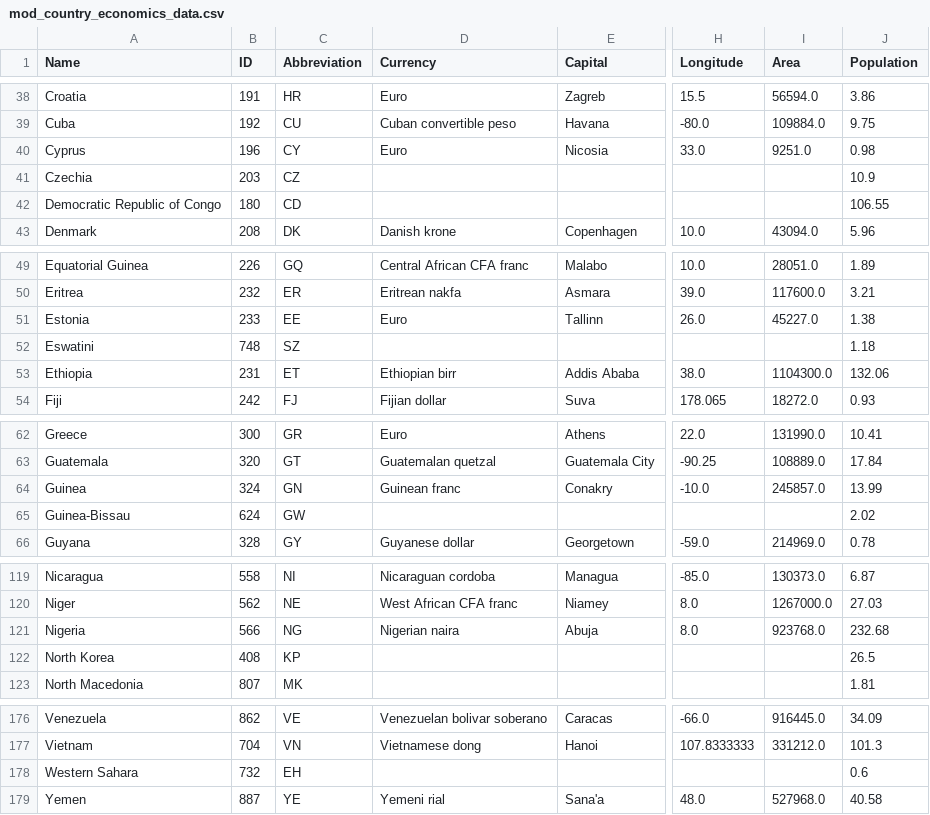
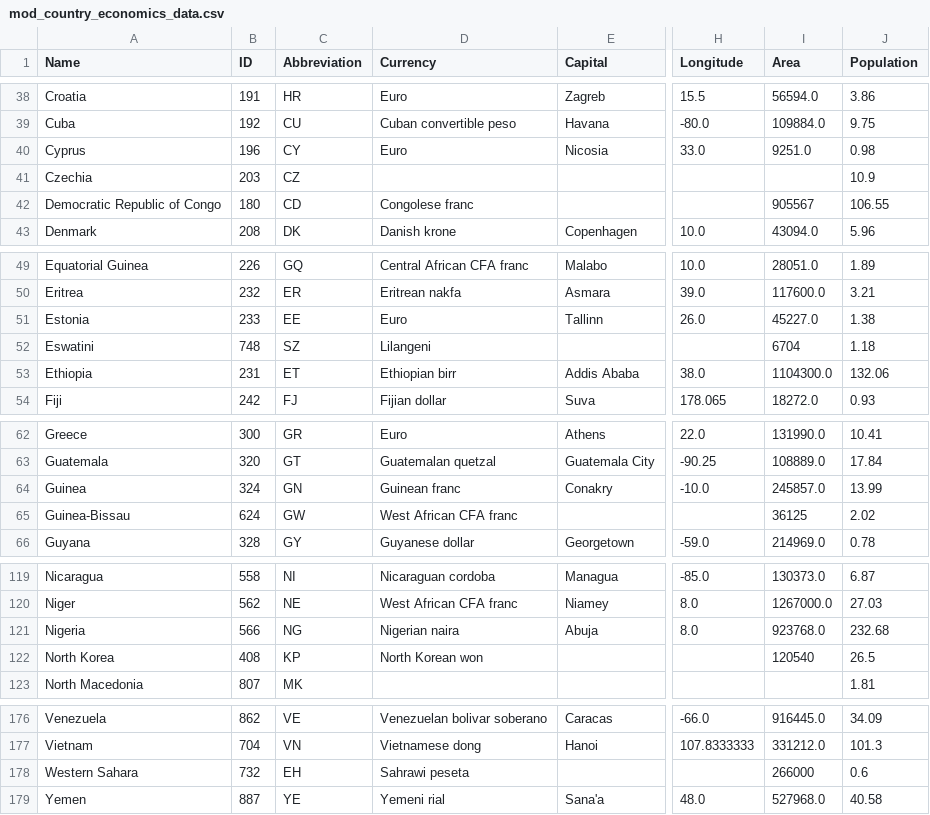
Before and after one commit to the-swagga/data-visualisation-cw, a CSV file: mod_country_economics_data.csv, drawn as a sheet; only a part is shown, gaps mark what is left out; the diff names each change by its address in the sheet, - before the commit and + after, or states it on an @@ line.

```diff
--- a/mod_country_economics_data.csv
+++ b/mod_country_economics_data.csv
-D42 (Currency): (empty)
+D42 (Currency): Congolese franc
-I42 (Area): (empty)
+I42 (Area): 905567
-D52 (Currency): (empty)
+D52 (Currency): Lilangeni
-I52 (Area): (empty)
+I52 (Area): 6704
-D65 (Currency): (empty)
+D65 (Currency): West African CFA franc
-I65 (Area): (empty)
+I65 (Area): 36125
-D122 (Currency): (empty)
+D122 (Currency): North Korean won
-I122 (Area): (empty)
+I122 (Area): 120540
-D178 (Currency): (empty)
+D178 (Currency): Sahrawi peseta
-I178 (Area): (empty)
+I178 (Area): 266000
```
Also changed, not shown: 1 other file.
